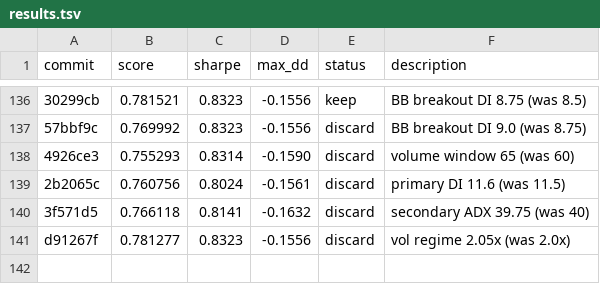
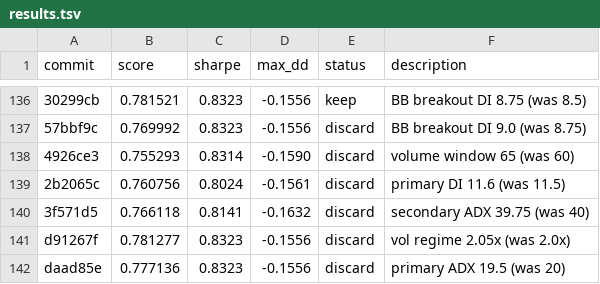
Before and after one commit to auditmos/autoquant, a TSV file: results.tsv, drawn as a sheet; only a part is shown, gaps mark what is left out; the diff names each change by its address in the sheet, - before the commit and + after, or states it on an @@ line.

```diff
--- a/results.tsv
+++ b/results.tsv
+row 142: daad85e | 0.777136 | 0.8323 | -0.1556 | discard | primary ADX 19.5 (was 20)
```
